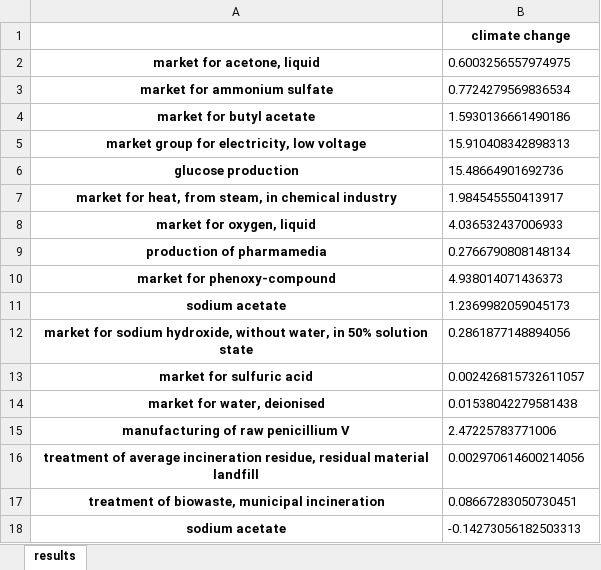
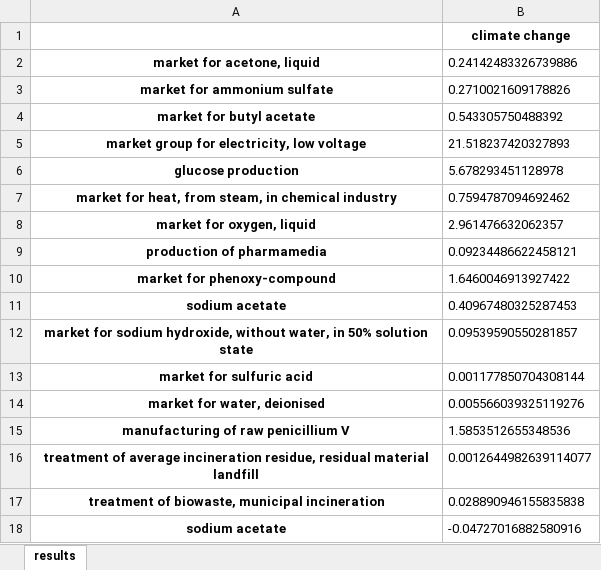
Before and after one commit to RuneWF/penicilin, an Excel workbook: results/sensitivity/penincillium_V.xlsx, sheet results, drawn as a sheet; values as stored, in another font and other column widths than the file's, no borders; the diff names each change by its address in the sheet, - before the commit and + after, or states it on an @@ line.

```diff
--- a/results/sensitivity/penincillium_V.xlsx (sheet results)
+++ b/results/sensitivity/penincillium_V.xlsx (sheet results)
-B2: 0.6003256557974975
+B2: 0.24142483326739886
-B3: 0.7724279569836534
+B3: 0.2710021609178826
-B4: 1.5930136661490186
+B4: 0.543305750488392
-B5: 15.910408342898313
+B5: 21.518237420327893
-B6: 15.48664901692736
+B6: 5.678293451128978
-B7: 1.984545550413917
+B7: 0.7594787094692462
-B8: 4.036532437006933
+B8: 2.961476632062357
-B9: 0.2766790808148134
+B9: 0.09234486622458121
-B10: 4.938014071436373
+B10: 1.6460046913927422
-B11: 1.2369982059045173
+B11: 0.40967480325287453
-B12: 0.2861877148894056
+B12: 0.09539590550281857
-B13: 0.002426815732611057
+B13: 0.001177850704308144
-B14: 0.01538042279581438
+B14: 0.005566039325119276
-B15: 2.47225783771006
+B15: 1.5853512655348536
-B16: 0.002970614600214056
+B16: 0.0012644982639114077
-B17: 0.08667283050730451
+B17: 0.028890946155835838
-B18: -0.14273056182503313
+B18: -0.04727016882580916
```
Also changed, not shown: data/temp.xlsx, results/LCIA/LCIA_results.xlsx, 27 other files.
